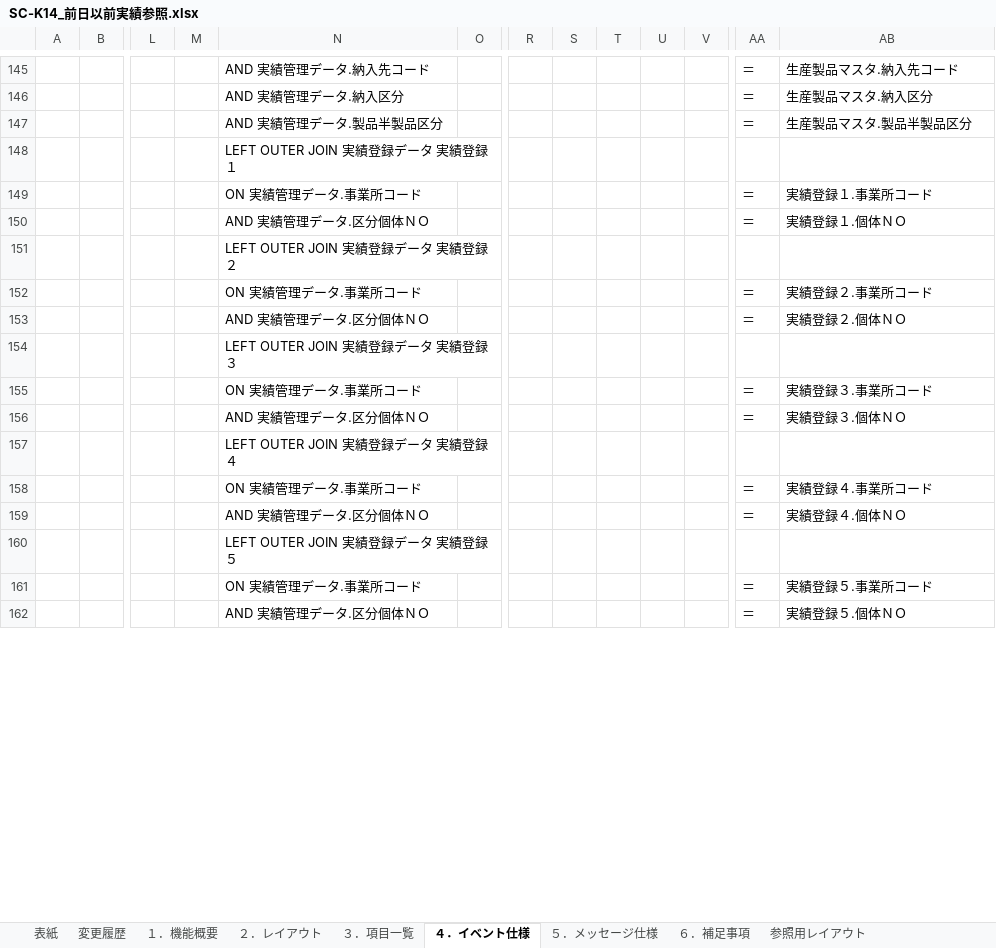
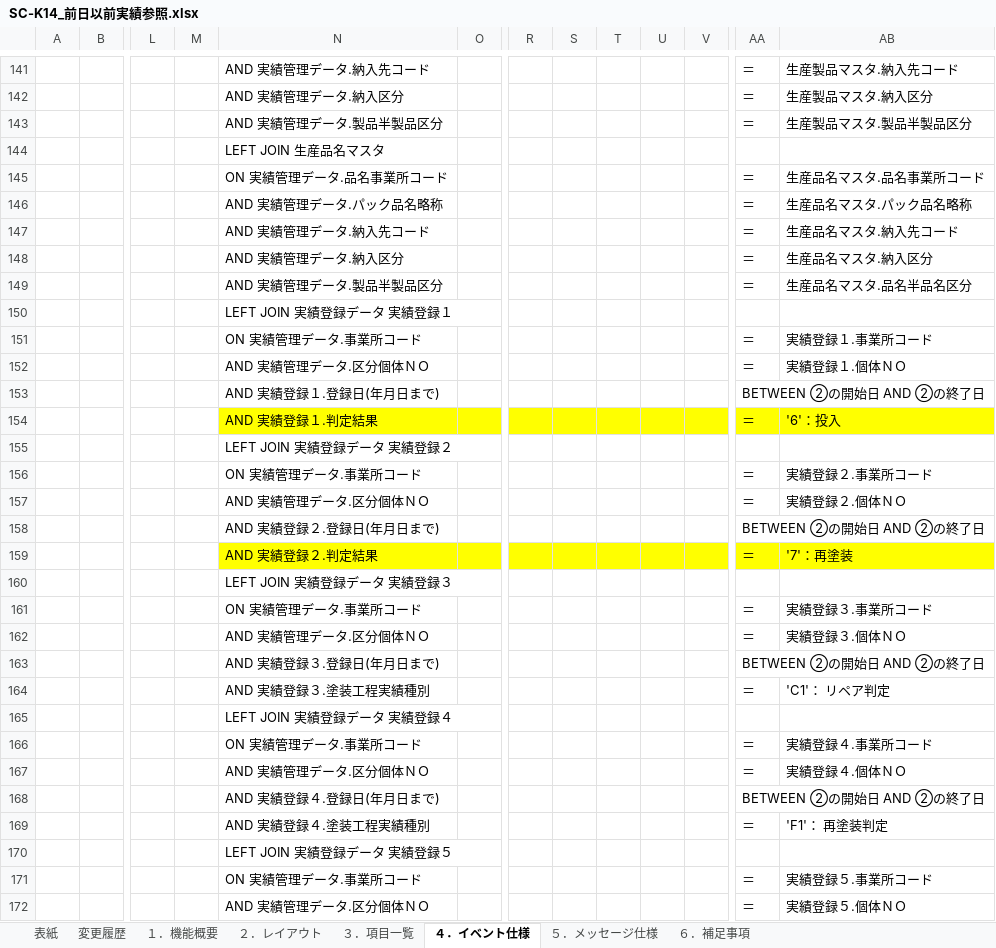
Before and after one commit to LeviDlflu/backdoor, an Excel workbook: 01_基本設計書/20200220リリース/SC-K14_前日以前実績参照.xlsx, sheet ４．イベント仕様, drawn as a sheet; only a part is shown, gaps mark what is left out; values as stored, in another font and other column widths than the file's, no borders; removed rows and columns are numbered as before the commit, all else as after; rows hold the shown columns only; the diff covers the shown part only; the diff names each change by its address in the sheet, - before the commit and + after, or states it on an @@ line.

```diff
--- a/01_基本設計書/20200220リリース/SC-K14_前日以前実績参照.xlsx (sheet ４．イベント仕様)
+++ b/01_基本設計書/20200220リリース/SC-K14_前日以前実績参照.xlsx (sheet ４．イベント仕様)
@@ sheet tab hidden: 参照用レイアウト @@
+column S, empty
-column U, empty
-N144: LEFT OUTER JOIN 実績登録データ 実績登録１
+N144: LEFT JOIN 生産品名マスタ
+row 145:  |  |  |  | ON 実績管理データ.品名事業所コード |  |  |  |  |  |  | ＝ | 生産品名マスタ.品名事業所コード
+row 146:  |  |  |  | AND 実績管理データ.パック品名略称 |  |  |  |  |  |  | ＝ | 生産品名マスタ.パック品名略称
+row 147:  |  |  |  | AND 実績管理データ.納入先コード |  |  |  |  |  |  | ＝ | 生産品名マスタ.納入先コード
+row 148:  |  |  |  | AND 実績管理データ.納入区分 |  |  |  |  |  |  | ＝ | 生産品名マスタ.納入区分
+row 149:  |  |  |  | AND 実績管理データ.製品半製品区分 |  |  |  |  |  |  | ＝ | 生産品名マスタ.品名半品名区分
+row 150:  |  |  |  | LEFT JOIN 実績登録データ 実績登録１
+row 153:  |  |  |  | AND 実績登録１.登録日(年月日まで) |  |  |  |  |  |  | BETWEEN ②の開始日 AND ②の終了日
+row 154:  |  |  |  | AND 実績登録１.判定結果 |  |  |  |  |  |  | ＝ | '6'：投入
-N155: LEFT OUTER JOIN 実績登録データ 実績登録２
+N155: LEFT JOIN 実績登録データ 実績登録２
+row 158:  |  |  |  | AND 実績登録２.登録日(年月日まで) |  |  |  |  |  |  | BETWEEN ②の開始日 AND ②の終了日
+row 159:  |  |  |  | AND 実績登録２.判定結果 |  |  |  |  |  |  | ＝ | '7'：再塗装
-N160: LEFT OUTER JOIN 実績登録データ 実績登録３
+N160: LEFT JOIN 実績登録データ 実績登録３
+row 163:  |  |  |  | AND 実績登録３.登録日(年月日まで) |  |  |  |  |  |  | BETWEEN ②の開始日 AND ②の終了日
+row 164:  |  |  |  | AND 実績登録３.塗装工程実績種別 |  |  |  |  |  |  | ＝ | 'C1'： リペア判定
-N165: LEFT OUTER JOIN 実績登録データ 実績登録４
+N165: LEFT JOIN 実績登録データ 実績登録４
+row 168:  |  |  |  | AND 実績登録４.登録日(年月日まで) |  |  |  |  |  |  | BETWEEN ②の開始日 AND ②の終了日
+row 169:  |  |  |  | AND 実績登録４.塗装工程実績種別 |  |  |  |  |  |  | ＝ | 'F1'： 再塗装判定
-N170: LEFT OUTER JOIN 実績登録データ 実績登録５
+N170: LEFT JOIN 実績登録データ 実績登録５
```
Also changed, not shown: 25 added rows, 33 removed rows, 34 edited cells, cell formats and merged cells elsewhere in this sheet, sheet ３．項目一覧, charts or pictures, 01_基本設計書/20200220リリース/SC-K13A_当日詳細実績参照.xlsx, 01_基本設計書/20200220リリース/SC-K13_当日実績参照.xlsx, 1 other file.
